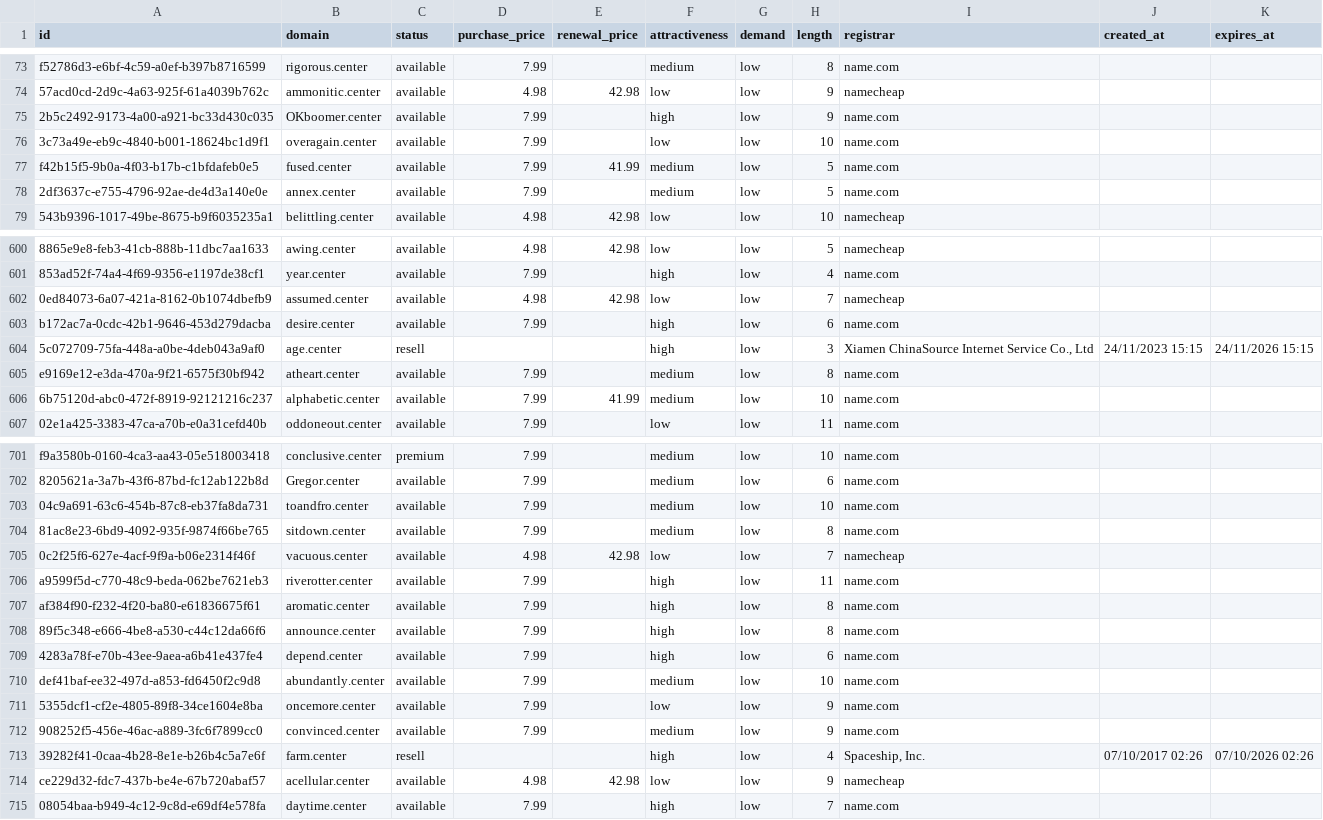
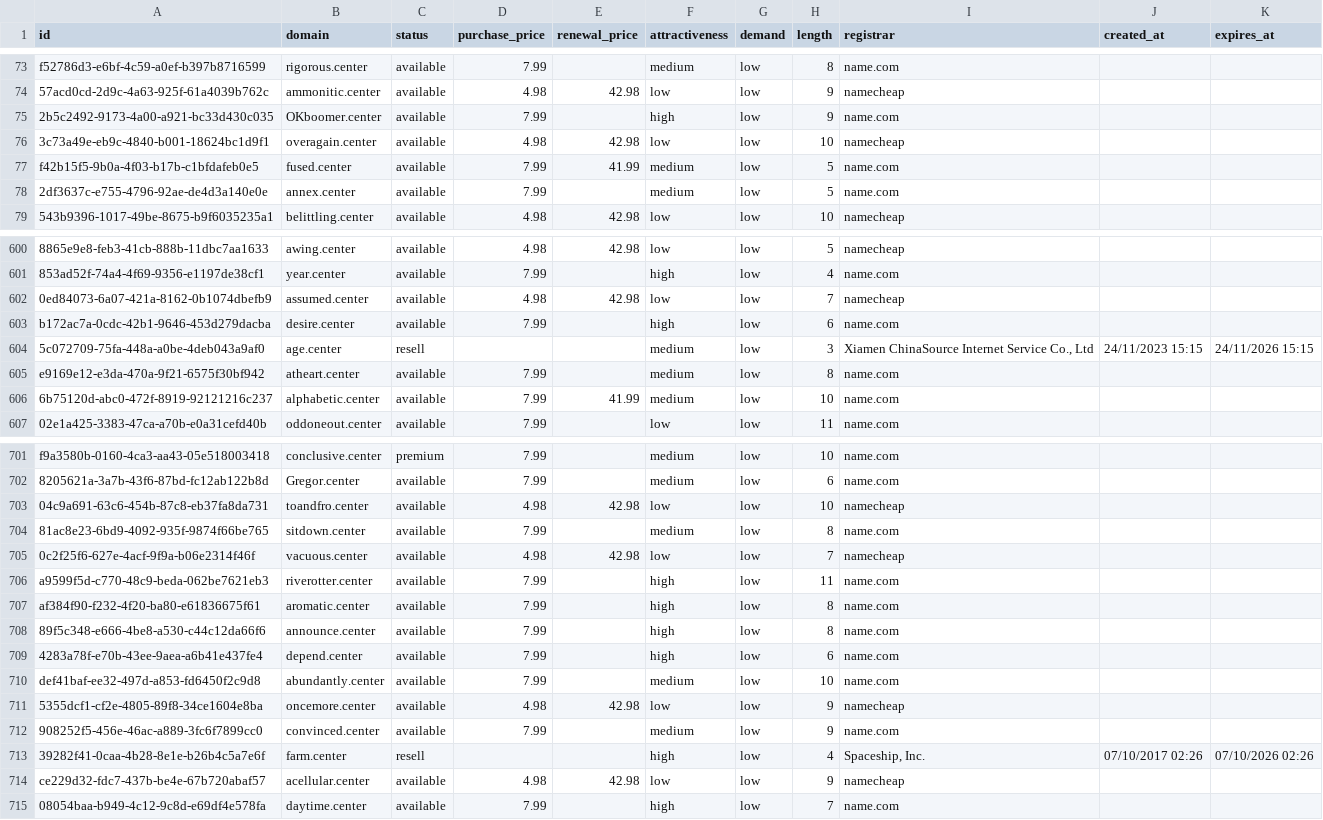
Before and after one commit to UniqueDomains/center-oneword-domains, a CSV file: center.csv, drawn as a sheet; only a part is shown, gaps mark what is left out; the diff names each change by its address in the sheet, - before the commit and + after, or states it on an @@ line.

Commit message:
Domains update

```diff
--- a/center.csv
+++ b/center.csv
-D76 (purchase_price): 7.99
+D76 (purchase_price): 4.98
-E76 (renewal_price): (empty)
+E76 (renewal_price): 42.98
-I76 (registrar): name.com
+I76 (registrar): namecheap
-F604 (attractiveness): high
+F604 (attractiveness): medium
-D703 (purchase_price): 7.99
+D703 (purchase_price): 4.98
-E703 (renewal_price): (empty)
+E703 (renewal_price): 42.98
-F703 (attractiveness): medium
+F703 (attractiveness): low
-I703 (registrar): name.com
+I703 (registrar): namecheap
-D711 (purchase_price): 7.99
+D711 (purchase_price): 4.98
-E711 (renewal_price): (empty)
+E711 (renewal_price): 42.98
-I711 (registrar): name.com
+I711 (registrar): namecheap
```
Also changed, not shown: 4 other files.
